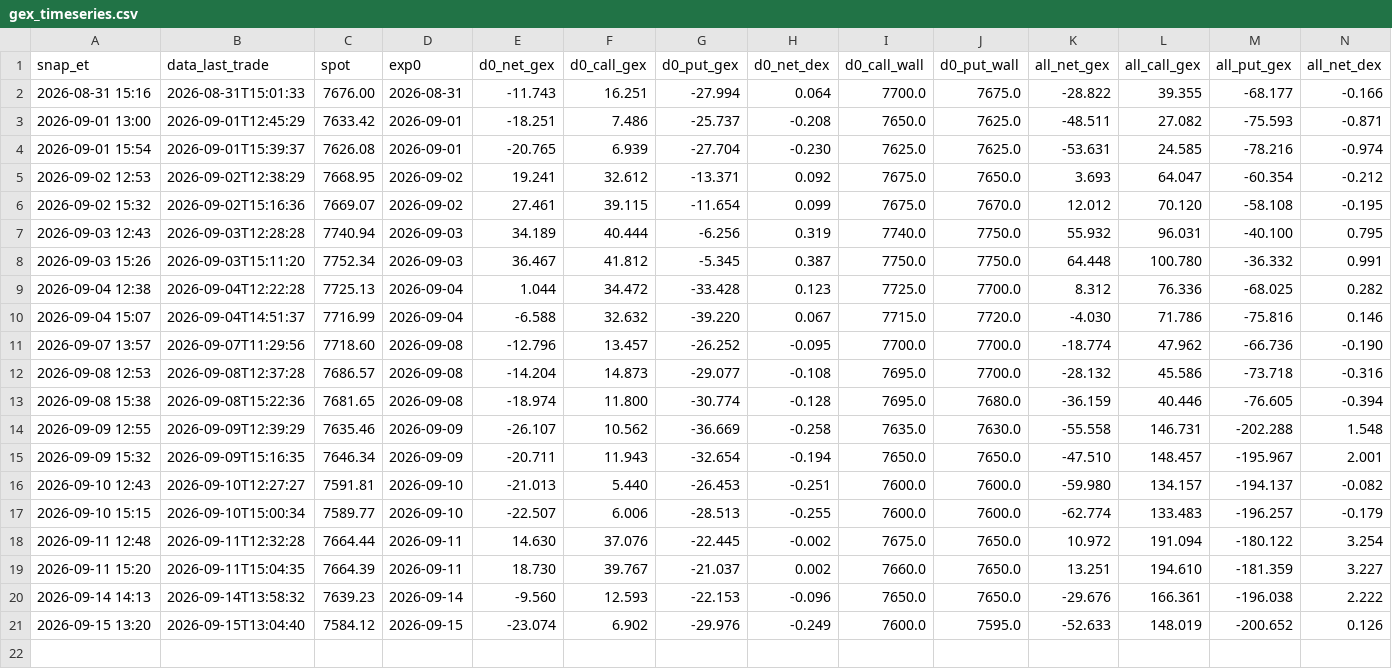
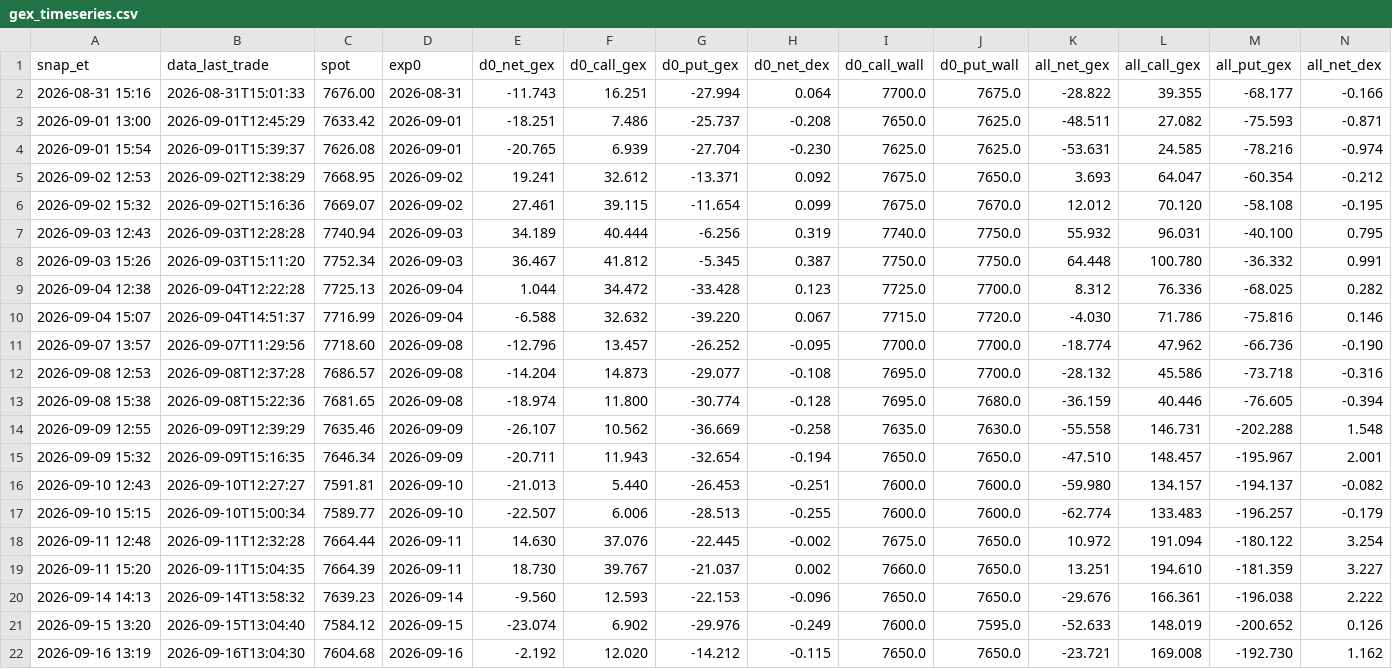
Before and after one commit to nattobbm/options-snapshot, a CSV file: data/intraday/gex_timeseries.csv, drawn as a sheet; only a part is shown; rows hold the shown columns only; the diff names each change by its address in the sheet, - before the commit and + after, or states it on an @@ line.

```diff
--- a/data/intraday/gex_timeseries.csv
+++ b/data/intraday/gex_timeseries.csv
+row 22: 2026-09-16 13:19 | 2026-09-16T13:04:30 | 7604.68 | 2026-09-16 | -2.192 | 12.020 | -14.212 | -0.115 | 7650.0 | 7650.0 | -23.721 | 169.008 | -192.730 | 1.162
```
Also changed, not shown: 1 other file.
